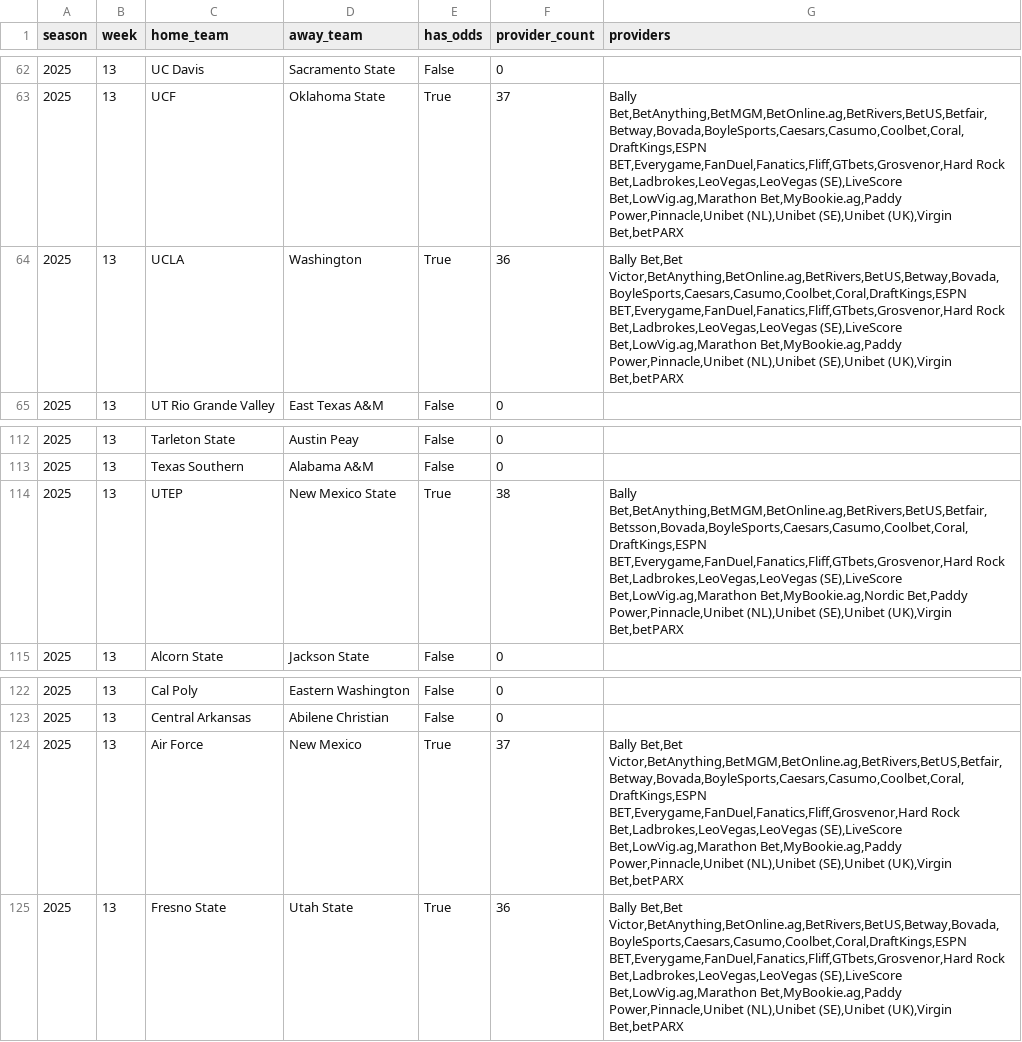
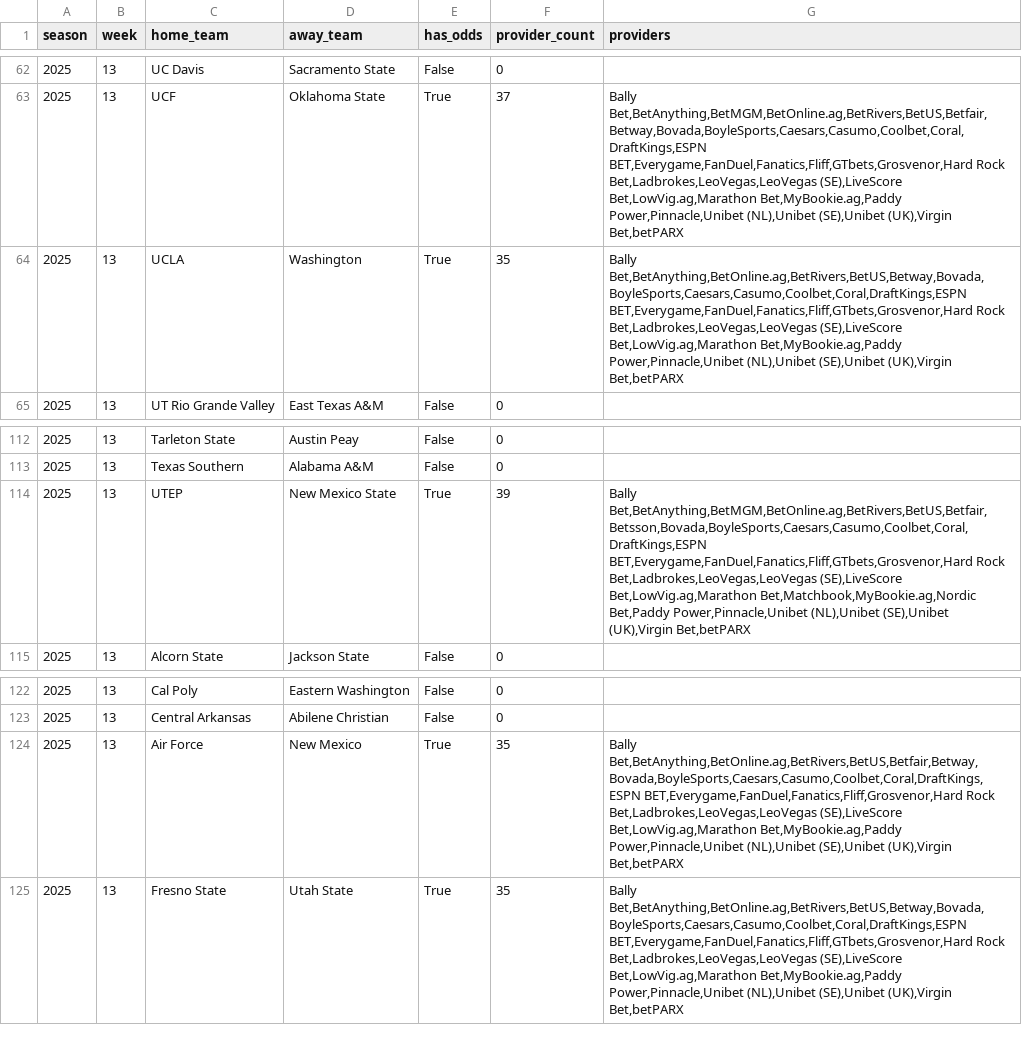
Before and after one commit to mostgood1/NCAAF-Predictions, a CSV file: data/odds_coverage/week_13.csv, drawn as a sheet; only a part is shown, gaps mark what is left out; the diff covers the shown part only.

```diff
--- a/data/odds_coverage/week_13.csv
+++ b/data/odds_coverage/week_13.csv
@@ -63,3 +63,3 @@ season,week,home_team,away_team,has_odds,provider_count,providers
 2025,13,UCF,Oklahoma State,True,37,"Bally Bet,BetAnything,BetMGM,BetOnline.ag,BetRivers,BetUS,Betfair,Betway,Bovada,BoyleSports,Caesars,Casumo,Coolbet,Coral,DraftKings,ESPN BET,Everygame,FanDuel,Fanatics,Fliff,GTbets,Grosvenor,Hard Rock Bet,Ladbrokes,LeoVegas,LeoVegas (SE),LiveScore Bet,LowVig.ag,Marathon Bet,MyBookie.ag,Paddy Power,Pinnacle,Unibet (NL),Unibet (SE),Unibet (UK),Virgin Bet,betPARX"
-2025,13,UCLA,Washington,True,36,"Bally Bet,Bet Victor,BetAnything,BetOnline.ag,BetRivers,BetUS,Betway,Bovada,BoyleSports,Caesars,Casumo,Coolbet,Coral,DraftKings,ESPN BET,Everygame,FanDuel,Fanatics,Fliff,GTbets,Grosvenor,Hard Rock Bet,Ladbrokes,LeoVegas,LeoVegas (SE),LiveScore Bet,LowVig.ag,Marathon Bet,MyBookie.ag,Paddy Power,Pinnacle,Unibet (NL),Unibet (SE),Unibet (UK),Virgin Bet,betPARX"
+2025,13,UCLA,Washington,True,35,"Bally Bet,BetAnything,BetOnline.ag,BetRivers,BetUS,Betway,Bovada,BoyleSports,Caesars,Casumo,Coolbet,Coral,DraftKings,ESPN BET,Everygame,FanDuel,Fanatics,Fliff,GTbets,Grosvenor,Hard Rock Bet,Ladbrokes,LeoVegas,LeoVegas (SE),LiveScore Bet,LowVig.ag,Marathon Bet,MyBookie.ag,Paddy Power,Pinnacle,Unibet (NL),Unibet (SE),Unibet (UK),Virgin Bet,betPARX"
 2025,13,UT Rio Grande Valley,East Texas A&M,False,0,
@@ -113,3 +113,3 @@ season,week,home_team,away_team,has_odds,provider_count,providers
 2025,13,Texas Southern,Alabama A&M,False,0,
-2025,13,UTEP,New Mexico State,True,38,"Bally Bet,BetAnything,BetMGM,BetOnline.ag,BetRivers,BetUS,Betfair,Betsson,Bovada,BoyleSports,Caesars,Casumo,Coolbet,Coral,DraftKings,ESPN BET,Everygame,FanDuel,Fanatics,Fliff,GTbets,Grosvenor,Hard Rock Bet,Ladbrokes,LeoVegas,LeoVegas (SE),LiveScore Bet,LowVig.ag,Marathon Bet,MyBookie.ag,Nordic Bet,Paddy Power,Pinnacle,Unibet (NL),Unibet (SE),Unibet (UK),Virgin Bet,betPARX"
+2025,13,UTEP,New Mexico State,True,39,"Bally Bet,BetAnything,BetMGM,BetOnline.ag,BetRivers,BetUS,Betfair,Betsson,Bovada,BoyleSports,Caesars,Casumo,Coolbet,Coral,DraftKings,ESPN BET,Everygame,FanDuel,Fanatics,Fliff,GTbets,Grosvenor,Hard Rock Bet,Ladbrokes,LeoVegas,LeoVegas (SE),LiveScore Bet,LowVig.ag,Marathon Bet,Matchbook,MyBookie.ag,Nordic Bet,Paddy Power,Pinnacle,Unibet (NL),Unibet (SE),Unibet (UK),Virgin Bet,betPARX"
 2025,13,Alcorn State,Jackson State,False,0,
@@ -123,3 +123,3 @@ season,week,home_team,away_team,has_odds,provider_count,providers
 2025,13,Central Arkansas,Abilene Christian,False,0,
-2025,13,Air Force,New Mexico,True,37,"Bally Bet,Bet Victor,BetAnything,BetMGM,BetOnline.ag,BetRivers,BetUS,Betfair,Betway,Bovada,BoyleSports,Caesars,Casumo,Coolbet,Coral,DraftKings,ESPN BET,Everygame,FanDuel,Fanatics,Fliff,Grosvenor,Hard Rock Bet,Ladbrokes,LeoVegas,LeoVegas (SE),LiveScore Bet,LowVig.ag,Marathon Bet,MyBookie.ag,Paddy Power,Pinnacle,Unibet (NL),Unibet (SE),Unibet (UK),Virgin Bet,betPARX"
-2025,13,Fresno State,Utah State,True,36,"Bally Bet,Bet Victor,BetAnything,BetOnline.ag,BetRivers,BetUS,Betway,Bovada,BoyleSports,Caesars,Casumo,Coolbet,Coral,DraftKings,ESPN BET,Everygame,FanDuel,Fanatics,Fliff,GTbets,Grosvenor,Hard Rock Bet,Ladbrokes,LeoVegas,LeoVegas (SE),LiveScore Bet,LowVig.ag,Marathon Bet,MyBookie.ag,Paddy Power,Pinnacle,Unibet (NL),Unibet (SE),Unibet (UK),Virgin Bet,betPARX"
+2025,13,Air Force,New Mexico,True,35,"Bally Bet,BetAnything,BetOnline.ag,BetRivers,BetUS,Betfair,Betway,Bovada,BoyleSports,Caesars,Casumo,Coolbet,Coral,DraftKings,ESPN BET,Everygame,FanDuel,Fanatics,Fliff,Grosvenor,Hard Rock Bet,Ladbrokes,LeoVegas,LeoVegas (SE),LiveScore Bet,LowVig.ag,Marathon Bet,MyBookie.ag,Paddy Power,Pinnacle,Unibet (NL),Unibet (SE),Unibet (UK),Virgin Bet,betPARX"
+2025,13,Fresno State,Utah State,True,35,"Bally Bet,BetAnything,BetOnline.ag,BetRivers,BetUS,Betway,Bovada,BoyleSports,Caesars,Casumo,Coolbet,Coral,DraftKings,ESPN BET,Everygame,FanDuel,Fanatics,Fliff,GTbets,Grosvenor,Hard Rock Bet,Ladbrokes,LeoVegas,LeoVegas (SE),LiveScore Bet,LowVig.ag,Marathon Bet,MyBookie.ag,Paddy Power,Pinnacle,Unibet (NL),Unibet (SE),Unibet (UK),Virgin Bet,betPARX"
```
Also changed, not shown: 42 edited cells elsewhere in this file, data/recommendations_cache/week_13.csv, 7 other files.
